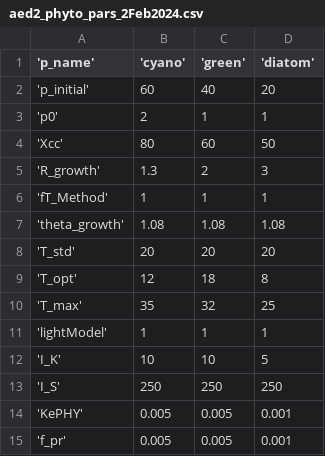
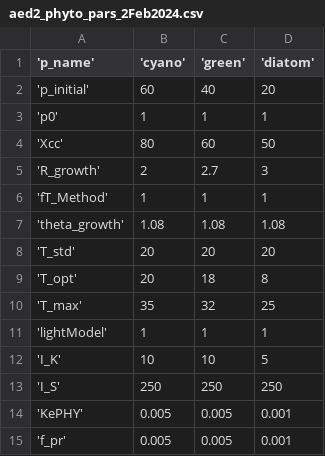
Before and after one commit to hlwander/bvr_glm, a CSV file: aed/aed2_phyto_pars_2Feb2024.csv, drawn as a sheet; only a part is shown.

```diff
--- a/aed/aed2_phyto_pars_2Feb2024.csv
+++ b/aed/aed2_phyto_pars_2Feb2024.csv
@@ -2,5 +2,5 @@
 'p_initial', 60, 40, 20
-'p0', 2, 1, 1
+'p0', 1, 1, 1
 'Xcc', 80, 60, 50
-'R_growth', 1.3, 2, 3
+'R_growth', 2, 2.7, 3
 'fT_Method', 1, 1, 1
@@ -8,3 +8,3 @@
 'T_std', 20, 20, 20
-'T_opt', 12, 18, 8
+'T_opt', 20, 18, 8
 'T_max', 35, 32, 25
```
Also changed, not shown: aed/aed_zoop_pars_3groups_2Feb2024.csv, 1 other file.
